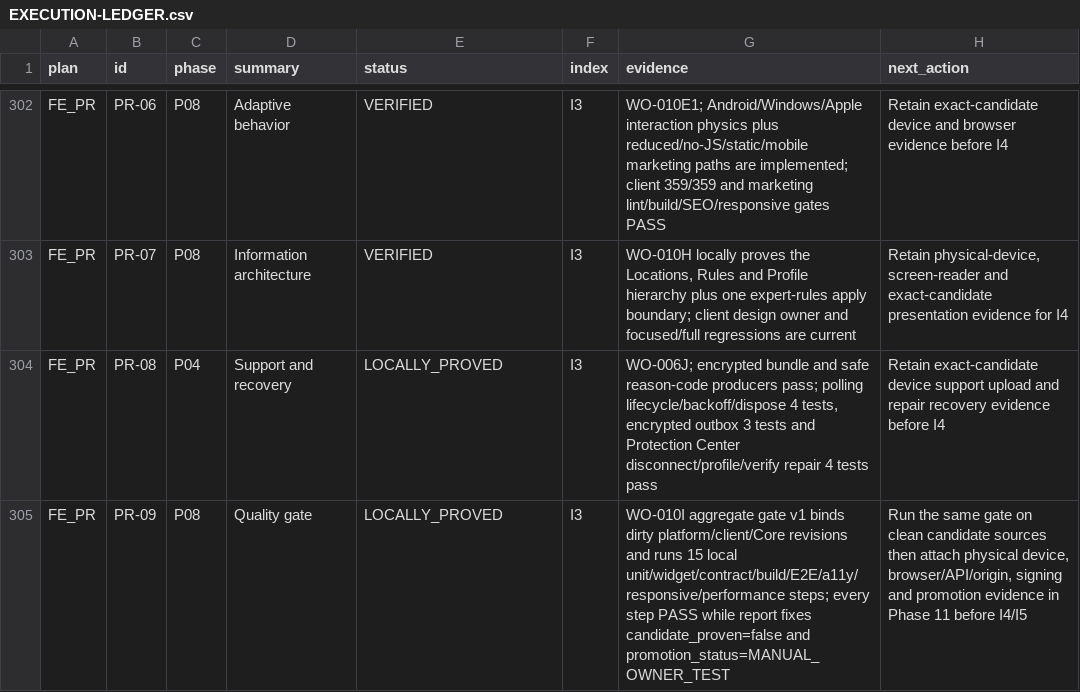
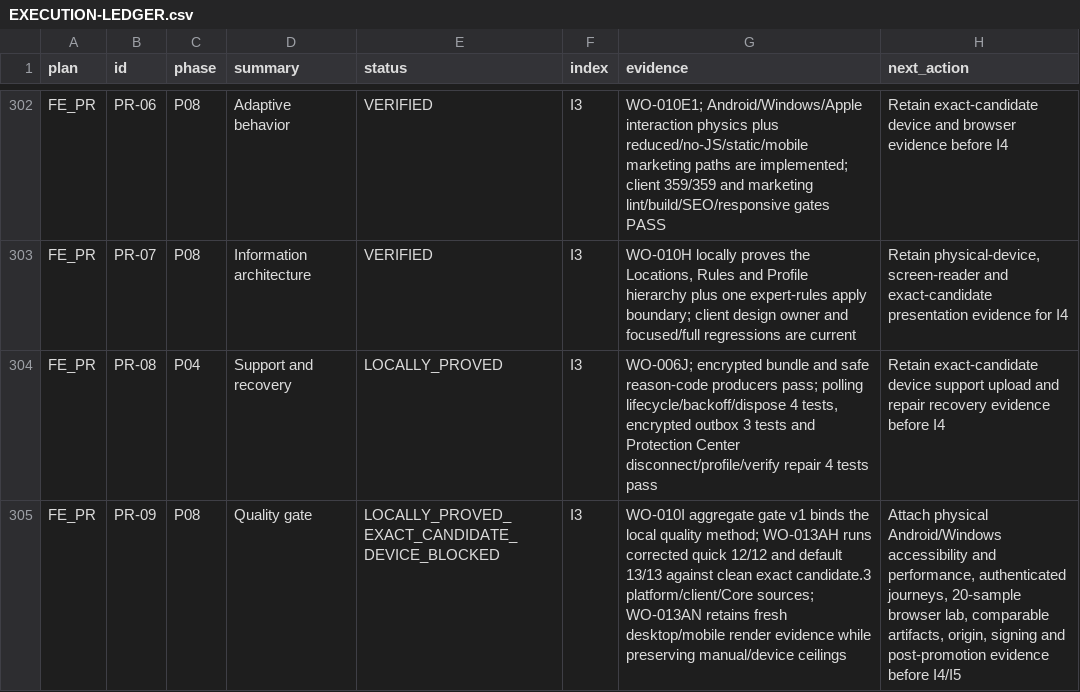
Before and after one commit to Kiwunaka/portal, a CSV file: docs/developer/work-orders/2026-08-21--release-1.2.0-megaplan/EXECUTION-LEDGER.csv, drawn as a sheet; only a part is shown, gaps mark what is left out; the diff covers the shown part only.

Commit message:
docs(release): retain exact candidate Gate E decision

```diff
--- a/docs/developer/work-orders/2026-08-21--release-1.2.0-megaplan/EXECUTION-LEDGER.csv
+++ b/docs/developer/work-orders/2026-08-21--release-1.2.0-megaplan/EXECUTION-LEDGER.csv
@@ -304,2 +304,2 @@
 "FE_PR","PR-08","P04","Support and recovery","LOCALLY_PROVED","I3","WO-006J; encrypted bundle and safe reason-code producers pass; polling lifecycle/backoff/dispose 4 tests, encrypted outbox 3 tests and Protection Center disconnect/profile/verify repair 4 tests pass","Retain exact-candidate device support upload and repair recovery evidence before I4"
-"FE_PR","PR-09","P08","Quality gate","LOCALLY_PROVED","I3","WO-010I aggregate gate v1 binds dirty platform/client/Core revisions and runs 15 local unit/widget/contract/build/E2E/a11y/responsive/performance steps; every step PASS while report fixes candidate_proven=false and promotion_status=MANUAL_OWNER_TEST","Run the same gate on clean candidate sources then attach physical device, browser/API/origin, signing and promotion evidence in Phase 11 before I4/I5"
+"FE_PR","PR-09","P08","Quality gate","LOCALLY_PROVED_EXACT_CANDIDATE_DEVICE_BLOCKED","I3","WO-010I aggregate gate v1 binds the local quality method; WO-013AH runs corrected quick 12/12 and default 13/13 against clean exact candidate.3 platform/client/Core sources; WO-013AN retains fresh desktop/mobile render evidence while preserving manual/device ceilings","Attach physical Android/Windows accessibility and performance, authenticated journeys, 20-sample browser lab, comparable artifacts, origin, signing and post-promotion evidence before I4/I5"
```
Also changed, not shown: 9 edited cells elsewhere in this file, 9 other files.
